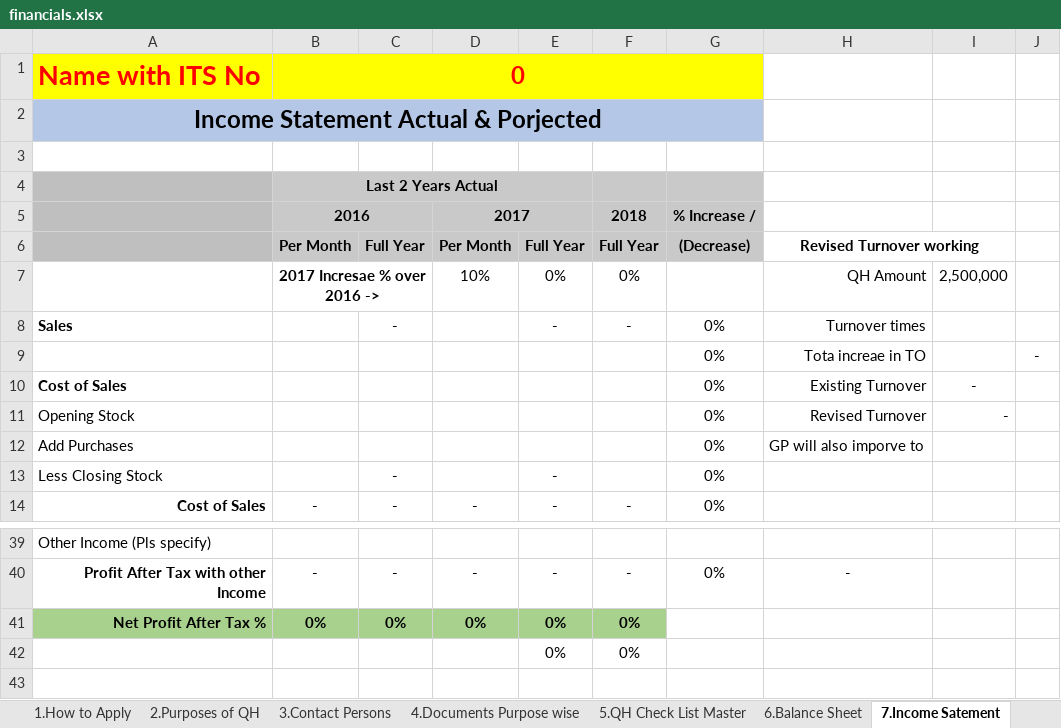
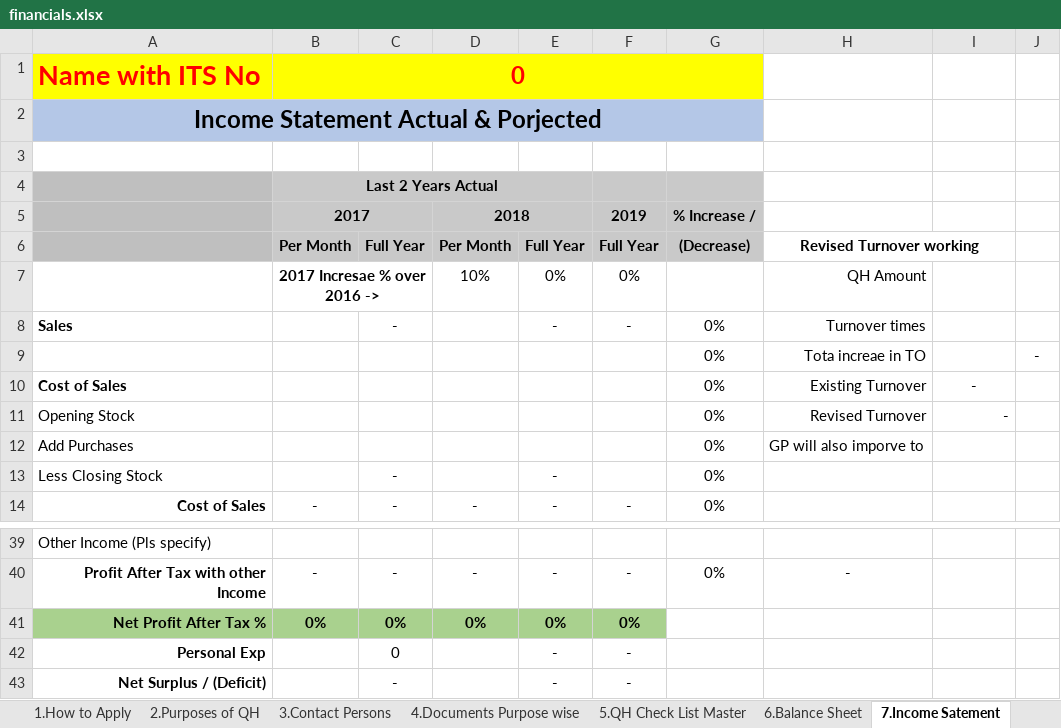
Before and after one commit to mohammed52/ymtm-docs, an Excel workbook: public2/docs/financials.xlsx, sheet 7.Income Satement, drawn as a sheet; only a part is shown, gaps mark what is left out; values as stored, in another font and other column widths than the file's, no borders; removed rows and columns are numbered as before the commit, all else as after; the diff names each change by its address in the sheet, - before the commit and + after, or states it on an @@ line.

```diff
--- a/public2/docs/financials.xlsx (sheet 7.Income Satement)
+++ b/public2/docs/financials.xlsx (sheet 7.Income Satement)
-row 5:  | 2016 |  | 2017 |  | 2018 | % Increase /
+row 5:  | 2017 |  | 2018 |  | 2019 | % Increase /
-I7: 2,500,000
+I7: (empty)
-row 42:  |  |  |  | 0% | 0%
+row 42: Personal Exp |  | 0 |  | - | -
+row 43: Net Surplus / (Deficit) |  | - |  | - | -
```
Also changed, not shown: sheet 6.Balance Sheet, sheet 9.Cash Flow, sheet 8.Personal Expenses, sheet 1.How to Apply, sheet 4.Documents Purpose wise, sheet 3.Contact Persons, 1 more sheet, formulas that keep their value, server/email/docs/financials.xlsx.
